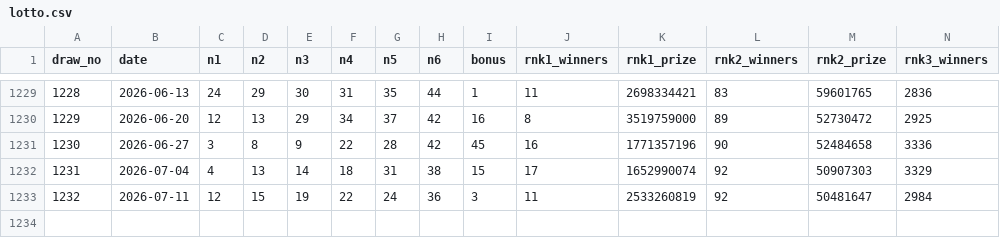
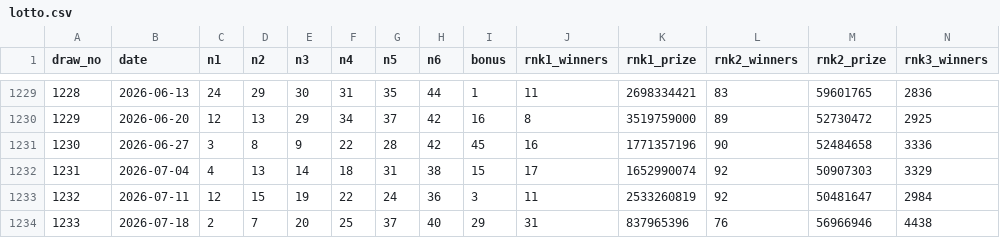
Before and after one commit to thdndpk-svg/lotto-auto1, a CSV file: data/lotto.csv, drawn as a sheet; only a part is shown, gaps mark what is left out; rows hold the shown columns only; the diff names each change by its address in the sheet, - before the commit and + after, or states it on an @@ line.

```diff
--- a/data/lotto.csv
+++ b/data/lotto.csv
+row 1234: 1233 | 2026-07-18 | 2 | 7 | 20 | 25 | 37 | 40 | 29 | 31 | 837965396 | 76 | 56966946 | 4438
```
Also changed, not shown: 3 other files.
